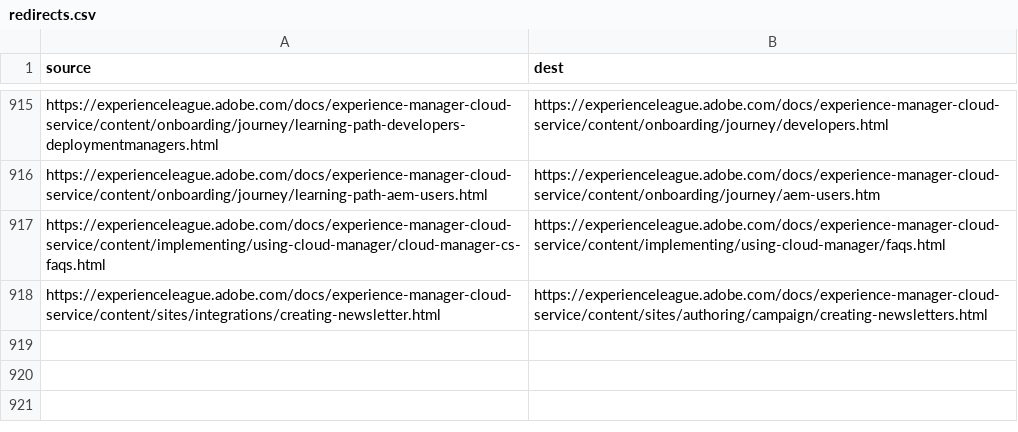
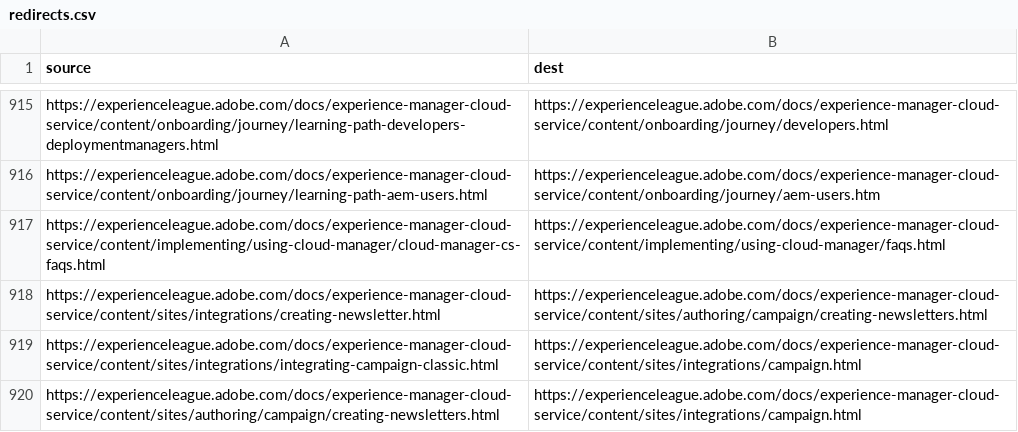
Before and after one commit to AdobeDocs/experience-manager-cloud-service.pt-BR, a CSV file: redirects.csv, drawn as a sheet; only a part is shown, gaps mark what is left out.

Commit message:
Sync non localizable files triggered by manual translation kit

```diff
--- a/redirects.csv
+++ b/redirects.csv
@@ -918 +918,3 @@ https://experienceleague.adobe.com/docs/experience-manager-cloud-service/content
 https://experienceleague.adobe.com/docs/experience-manager-cloud-service/content/sites/integrations/creating-newsletter.html,https://experienceleague.adobe.com/docs/experience-manager-cloud-service/content/sites/authoring/campaign/creating-newsletters.html
+https://experienceleague.adobe.com/docs/experience-manager-cloud-service/content/sites/integrations/integrating-campaign-classic.html,https://experienceleague.adobe.com/docs/experience-manager-cloud-service/content/sites/integrations/campaign.html
+https://experienceleague.adobe.com/docs/experience-manager-cloud-service/content/sites/authoring/campaign/creating-newsletters.html,https://experienceleague.adobe.com/docs/experience-manager-cloud-service/content/sites/integrations/campaign.html
```
